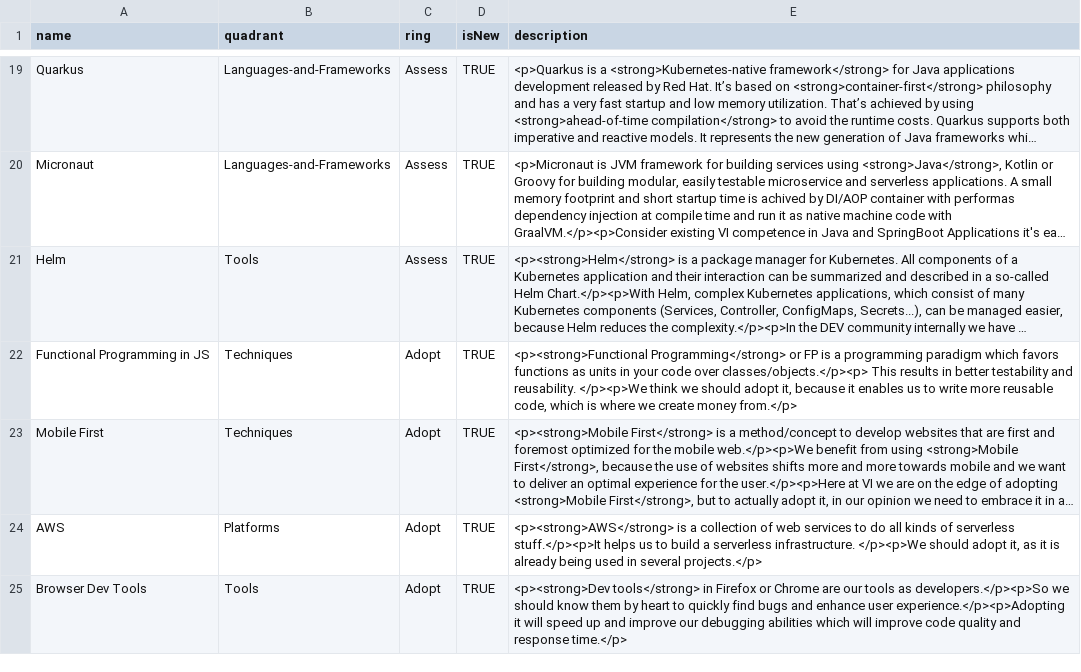
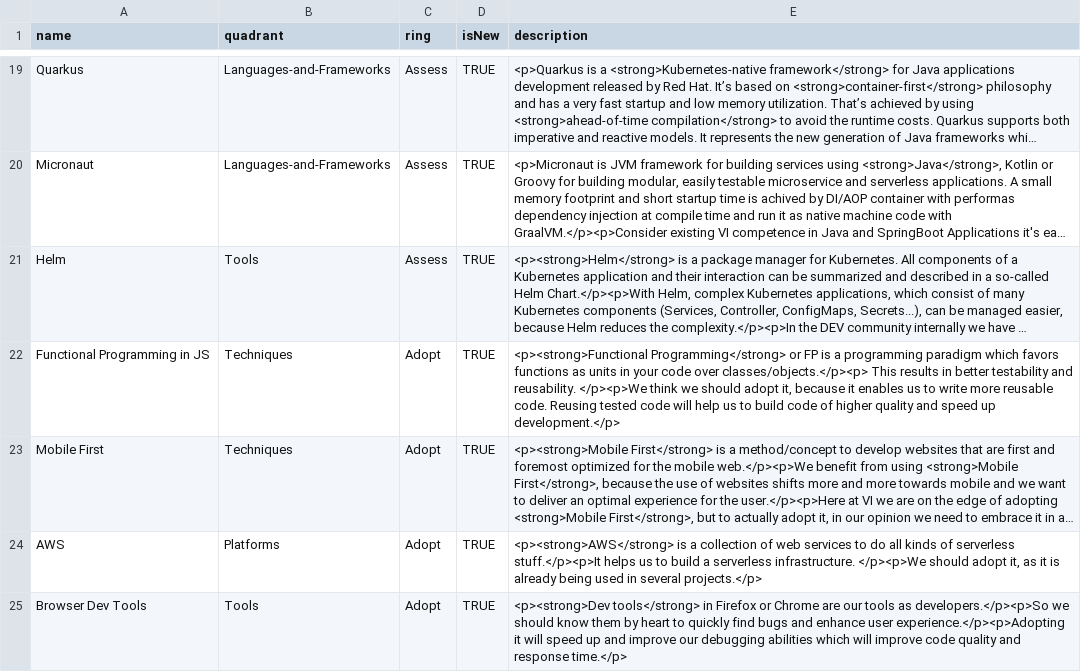
Before and after one commit to virtualidentityag/techradar, a CSV file: VI Technology Radar 2020-01.csv, drawn as a sheet; only a part is shown, gaps mark what is left out; long unchanged cells end in …; the diff names each change by its address in the sheet, - before the commit and + after, or states it on an @@ line.

Commit message:
Update VI Technology Radar 2020-01.csv
Co-Authored-By: Ralf Hafner <ralf.hafner@virtual-identity.com>

```diff
--- a/VI Technology Radar 2020-01.csv
+++ b/VI Technology Radar 2020-01.csv
-E22 (description): …more reusable code, which is where we create money from.</p>
+E22 (description): …more reusable code. Reusing tested code will help us to build code of higher quality and speed up development.</p>
```
